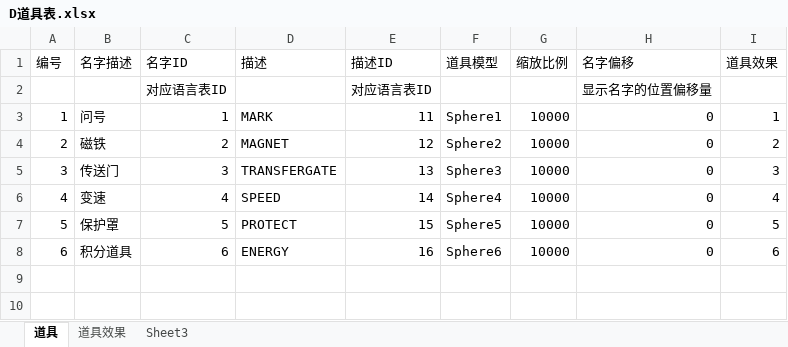
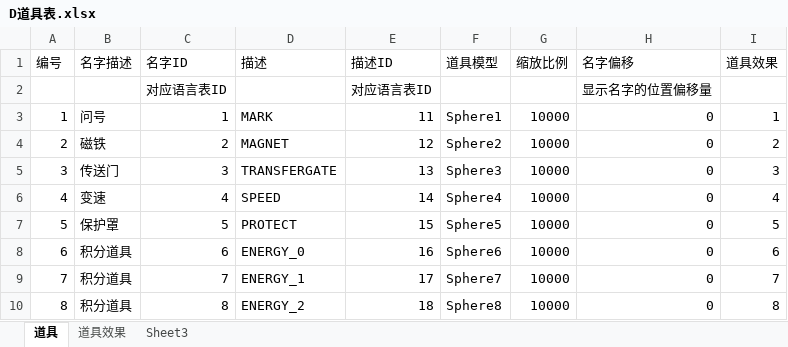
Before and after one commit to k3498gg/TSC, an Excel workbook: Excel/excel/xls/D道具表.xlsx, sheet 道具, drawn as a sheet; values as stored, in another font and other column widths than the file's, no borders; the diff names each change by its address in the sheet, - before the commit and + after, or states it on an @@ line.

```diff
--- a/Excel/excel/xls/D道具表.xlsx (sheet 道具)
+++ b/Excel/excel/xls/D道具表.xlsx (sheet 道具)
-D8 (描述): ENERGY
+D8 (描述): ENERGY_0
+row 9: 7 | 积分道具 | 7 | ENERGY_1 | 17 | Sphere7 | 10000 | 0 | 7
+row 10: 8 | 积分道具 | 8 | ENERGY_2 | 18 | Sphere8 | 10000 | 0 | 8
```
Also changed, not shown: sheet 道具效果, Excel/excel/xls/D等级表.xlsx, 36 other files.
